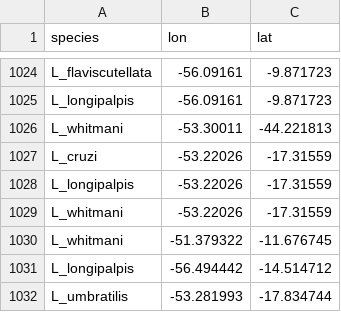
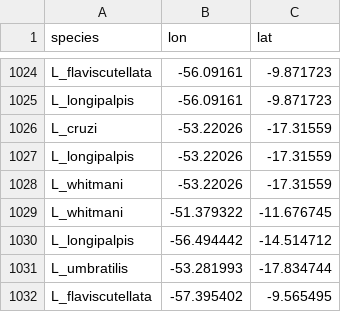
Before and after one commit to brunomc-eco/br_sandflies, a CSV file: data/01_occ_full.csv, drawn as a sheet; only a part is shown, gaps mark what is left out; the shorter side is filled out with more unchanged rows; the diff names each change by its address in the sheet, - before the commit and + after, or states it on an @@ line.

```diff
--- a/data/01_occ_full.csv
+++ b/data/01_occ_full.csv
-row 1026: L_whitmani | -53.30011 | -44.221813
```
Also changed, not shown: data/01_occ_full_100km.csv, data/01_occ_hist.csv, 8 other files.
